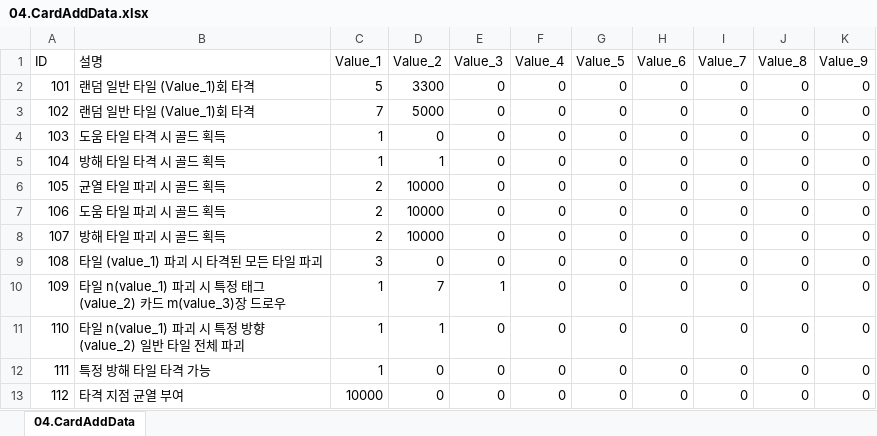
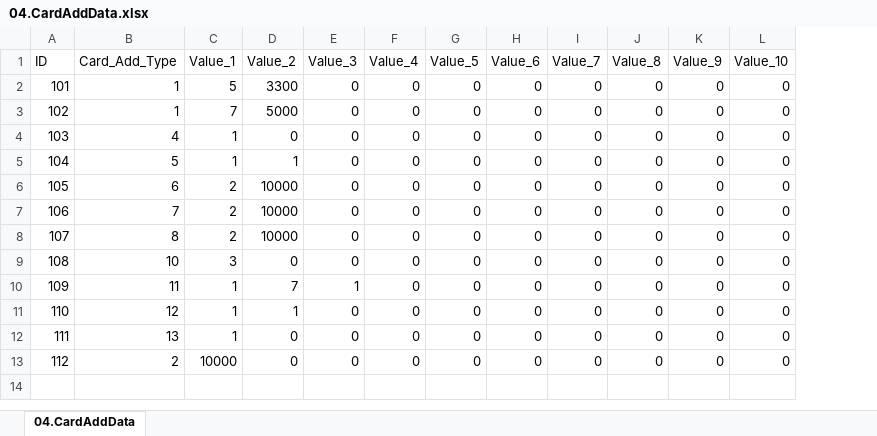
Before and after one commit to kauthor/FluffyDisdog, an Excel workbook: Plan/Table/LiveData/04.CardAddData.xlsx, sheet 04.CardAddData, drawn as a sheet; values as stored, in another font and other column widths than the file's, no borders; removed rows and columns are numbered as before the commit, all else as after; the diff names each change by its address in the sheet, - before the commit and + after, or states it on an @@ line.

```diff
--- a/Plan/Table/LiveData/04.CardAddData.xlsx (sheet 04.CardAddData)
+++ b/Plan/Table/LiveData/04.CardAddData.xlsx (sheet 04.CardAddData)
-column B (설명), rows 2-13: 랜덤 일반 타일 (Value_1)회 타격 | 랜덤 일반 타일 (Value_1)회 타격 | 도움 타일 타격 시 골드 획득 | 방해 타일 타격 시 골드 획득 | 균열 타일 파괴 시 골드 획득 | 도움 타일 파괴 시 골드 획득 | 방해 타일 파괴 시 골드 획득 | 타일 (value_1) 파괴 시 타격된 모든 타일 파괴 | 타일 n(value_1) 파괴 시 특정 태그(value_2) 카드 m(value_3)장 드로우 | 타일 n(value_1) 파괴 시 특정 방향(value_2) 일반 타일 전체 파괴 | 특정 방해 타일 타격 가능 | 타격 지점 균열 부여
+column B (Card_Add_Type), rows 2-13: 1 | 1 | 4 | 5 | 6 | 7 | 8 | 10 | 11 | 12 | 13 | 2
+column L (Value_10), rows 2-13: all 0
```
Also changed, not shown: Plan/Table/0.로케일 테이블.xlsm, Plan/Table/LiveData/00.LocaleData.xlsx, 12 other files.
